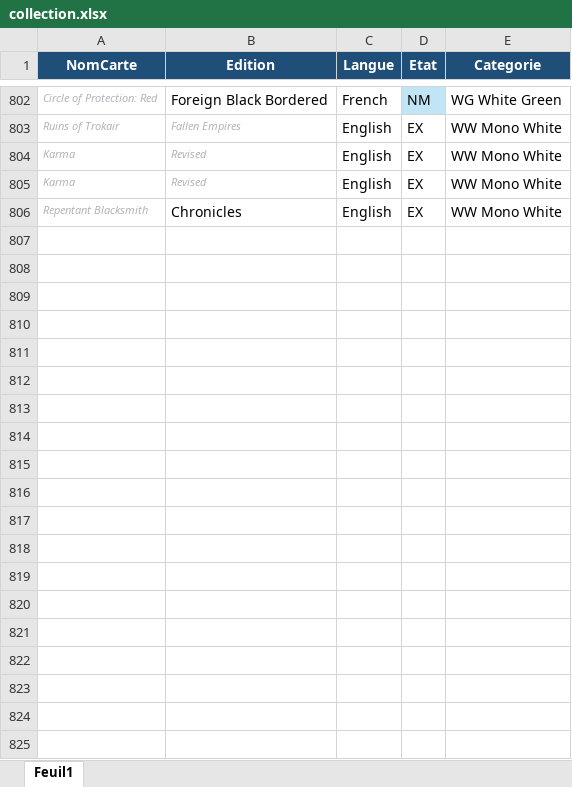
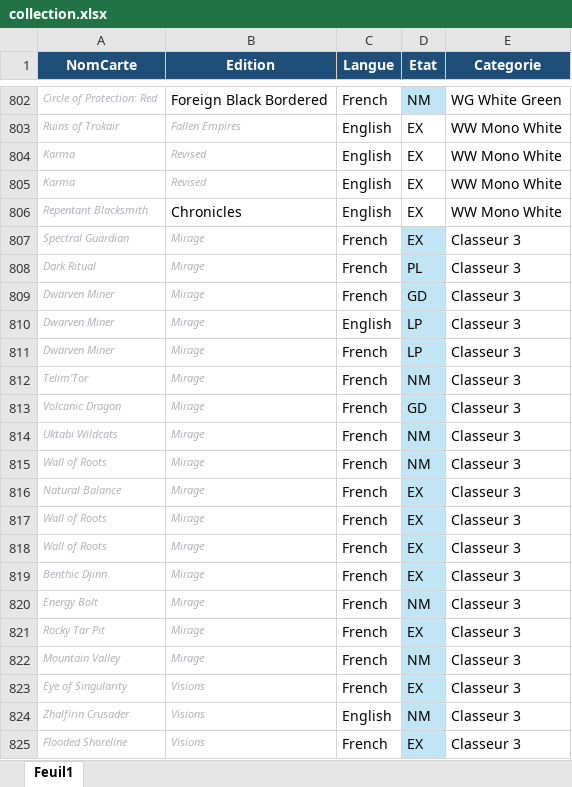
Before and after one commit to sokomano-ship-it/mtg-portfolio, an Excel workbook: uploads/collection.xlsx, sheet Feuil1, drawn as a sheet; only a part is shown, gaps mark what is left out; values as stored, in another font and other column widths than the file's, no borders; table styles not drawn; the diff covers the shown part only; the diff names each change by its address in the sheet, - before the commit and + after, or states it on an @@ line.

Commit message:
Add collection edition filter and sort variants by price

```diff
--- a/uploads/collection.xlsx (sheet Feuil1)
+++ b/uploads/collection.xlsx (sheet Feuil1)
+row 807: Spectral Guardian | Mirage | French | EX | Classeur 3
+row 808: Dark Ritual | Mirage | French | PL | Classeur 3
+row 809: Dwarven Miner | Mirage | French | GD | Classeur 3
+row 810: Dwarven Miner | Mirage | English | LP | Classeur 3
+row 811: Dwarven Miner | Mirage | French | LP | Classeur 3
+row 812: Telim'Tor | Mirage | French | NM | Classeur 3
+row 813: Volcanic Dragon | Mirage | French | GD | Classeur 3
+row 814: Uktabi Wildcats | Mirage | French | NM | Classeur 3
+row 815: Wall of Roots | Mirage | French | NM | Classeur 3
+row 816: Natural Balance | Mirage | French | EX | Classeur 3
+row 817: Wall of Roots | Mirage | French | EX | Classeur 3
+row 818: Wall of Roots | Mirage | French | EX | Classeur 3
+row 819: Benthic Djinn | Mirage | French | EX | Classeur 3
+row 820: Energy Bolt | Mirage | French | NM | Classeur 3
+row 821: Rocky Tar Pit | Mirage | French | EX | Classeur 3
+row 822: Mountain Valley | Mirage | French | NM | Classeur 3
+row 823: Eye of Singularity | Visions | French | EX | Classeur 3
+row 824: Zhalfirin Crusader | Visions | English | NM | Classeur 3
+row 825: Flooded Shoreline | Visions | French | EX | Classeur 3
```
Also changed, not shown: 21 added rows elsewhere in this sheet, 3 other files.
